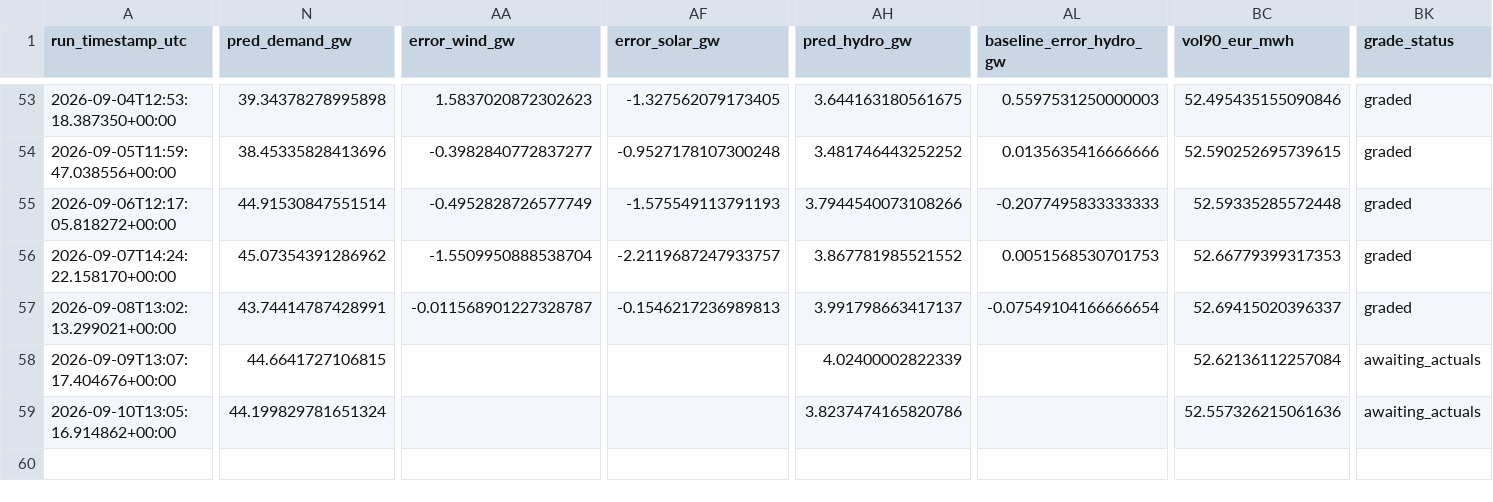
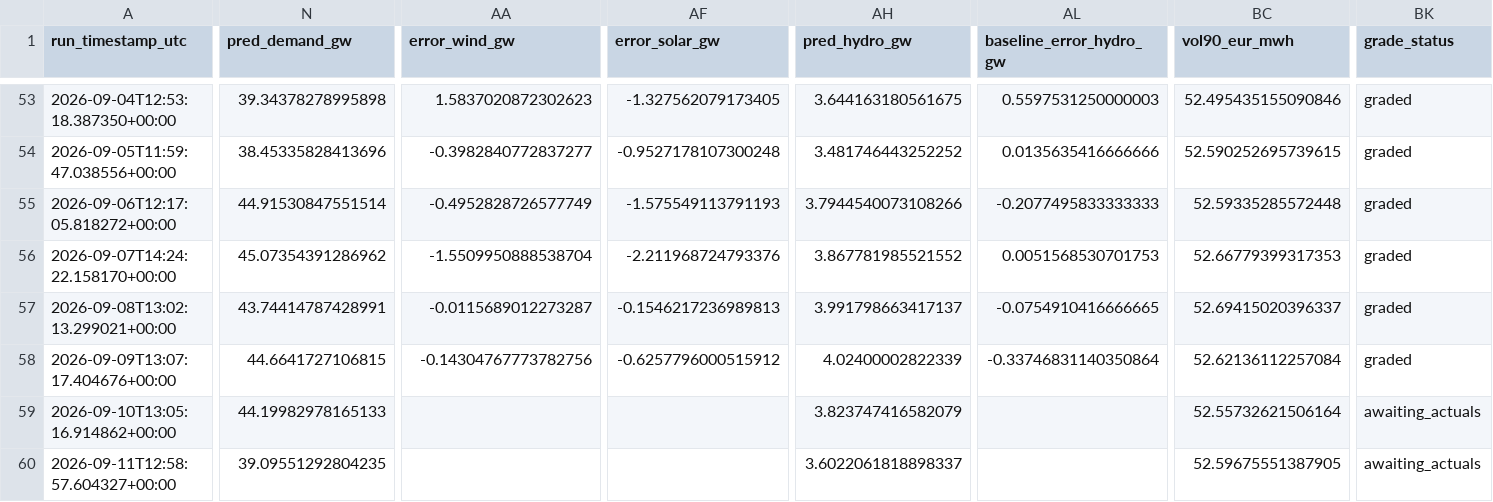
Before and after one commit to Evanssdas/France-Power-Market-Platform, a CSV file: fr_predictions_log.csv, drawn as a sheet; only a part is shown, gaps mark what is left out; rows hold the shown columns only; the diff covers the shown part only; the diff names each change by its address in the sheet, - before the commit and + after, or states it on an @@ line.

```diff
--- a/fr_predictions_log.csv
+++ b/fr_predictions_log.csv
-AF56 (error_solar_gw): -2.2119687247933757
+AF56 (error_solar_gw): -2.211968724793376
-AA57 (error_wind_gw): -0.011568901227328787
+AA57 (error_wind_gw): -0.0115689012273287
-AL57 (baseline_error_hydro_gw): -0.07549104166666654
+AL57 (baseline_error_hydro_gw): -0.0754910416666665
-AA58 (error_wind_gw): (empty)
+AA58 (error_wind_gw): -0.14304767773782756
-AF58 (error_solar_gw): (empty)
+AF58 (error_solar_gw): -0.6257796000515912
-AL58 (baseline_error_hydro_gw): (empty)
+AL58 (baseline_error_hydro_gw): -0.33746831140350864
-BK58 (grade_status): awaiting_actuals
+BK58 (grade_status): graded
-N59 (pred_demand_gw): 44.199829781651324
+N59 (pred_demand_gw): 44.19982978165133
-AH59 (pred_hydro_gw): 3.8237474165820786
+AH59 (pred_hydro_gw): 3.823747416582079
-BC59 (vol90_eur_mwh): 52.557326215061636
+BC59 (vol90_eur_mwh): 52.55732621506164
+row 60: 2026-09-11T12:58:57.604327+00:00 | 39.09551292804235 |  |  | 3.6022061818898337 |  | 52.59675551387905 | awaiting_actuals
```
Also changed, not shown: 22 edited cells elsewhere in this file, 2 other files.
